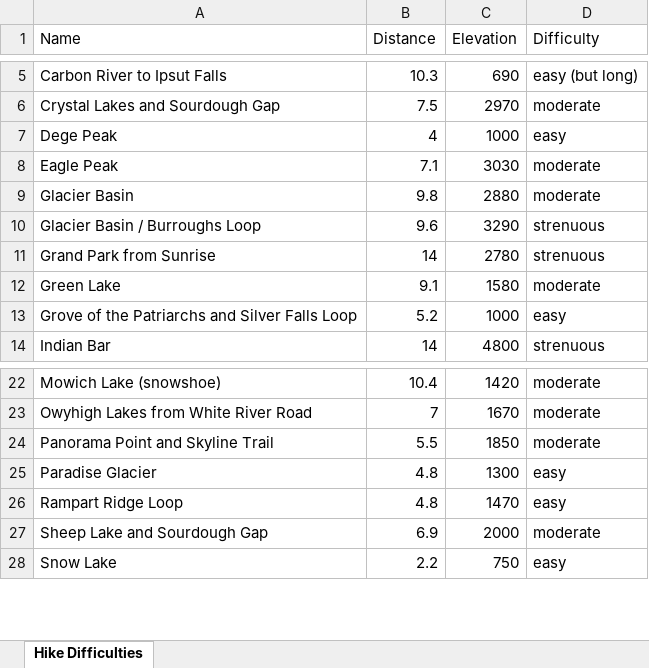
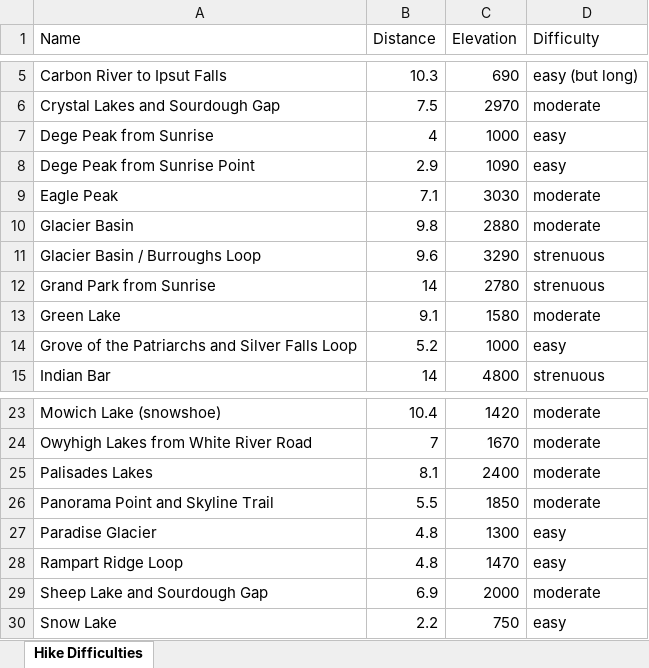
Before and after one commit to shawnhar/HikingTahoma, an Excel workbook: DifficultyAnalysis.xlsx, sheet Hike Difficulties, drawn as a sheet; only a part is shown, gaps mark what is left out; values as stored, in another font and other column widths than the file's, no borders; charts and pictures and table styles not drawn; the diff names each change by its address in the sheet, - before the commit and + after, or states it on an @@ line.

Commit message:
Add Palisades Lakes, Dege Peak from Sunrise Point, and ability for photos to be formatted as panoramas (spanning 2 columns)

```diff
--- a/DifficultyAnalysis.xlsx (sheet Hike Difficulties)
+++ b/DifficultyAnalysis.xlsx (sheet Hike Difficulties)
-A7 (Name): Dege Peak
+A7 (Name): Dege Peak from Sunrise
+row 8: Dege Peak from Sunrise Point | 2.9 | 1090 | easy
+row 25: Palisades Lakes | 8.1 | 2400 | moderate
```
Also changed, not shown: charts or pictures, 18 other files.
